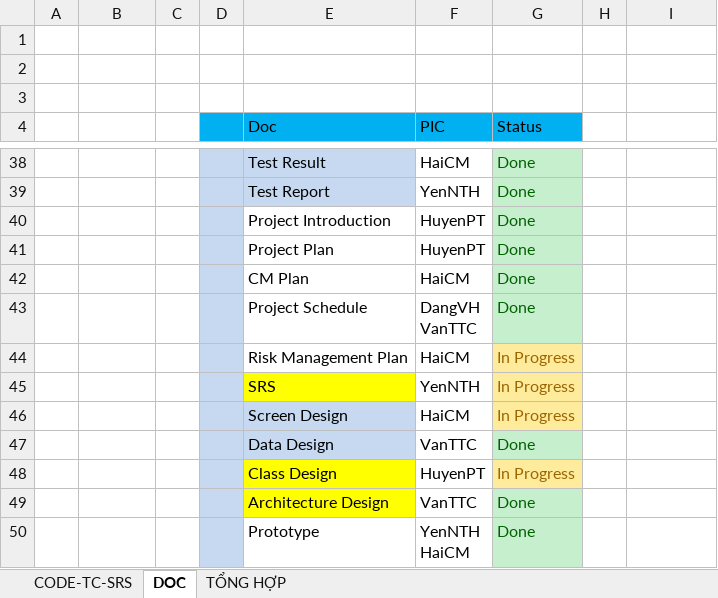
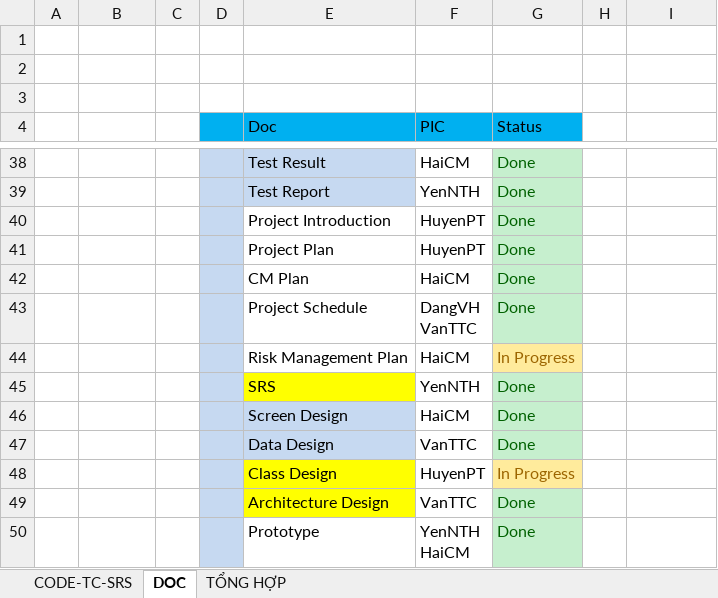
Before and after one commit to sangnvus/201609JS02, an Excel workbook: WIP/Users/HuyenPT/Tiến độ dự án_Coding, Design, TC, SRS.xlsx, sheet DOC, drawn as a sheet; only a part is shown, gaps mark what is left out; values as stored, in another font and other column widths than the file's, no borders; the diff names each change by its address in the sheet, - before the commit and + after, or states it on an @@ line.

```diff
--- a/WIP/Users/HuyenPT/Tiến độ dự án_Coding, Design, TC, SRS.xlsx (sheet DOC)
+++ b/WIP/Users/HuyenPT/Tiến độ dự án_Coding, Design, TC, SRS.xlsx (sheet DOC)
-G45:G46 (Status): In Progress
+G45:G46 (Status): Done
@@ G45:G46 fill: #FFEB9C → #C6EFCE, text colour: #9C6500 → #006100 @@
```
Also changed, not shown: sheet TỔNG HỢP, 2 other files.
